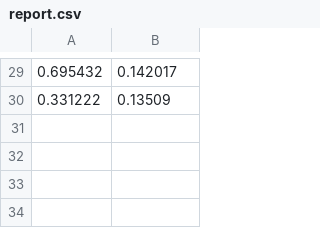
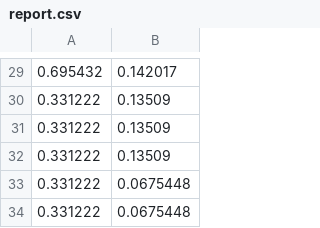
Before and after one commit to eiithel/Wireshark_logs, a CSV file: report.csv, drawn as a sheet; only a part is shown, gaps mark what is left out; the diff names each change by its address in the sheet, - before the commit and + after, or states it on an @@ line.

```diff
--- a/report.csv
+++ b/report.csv
+row 31: 0.331222 | 0.13509
+row 32: 0.331222 | 0.13509
+row 33: 0.331222 | 0.0675448
+row 34: 0.331222 | 0.0675448
```
Also changed, not shown: 3 other files.
